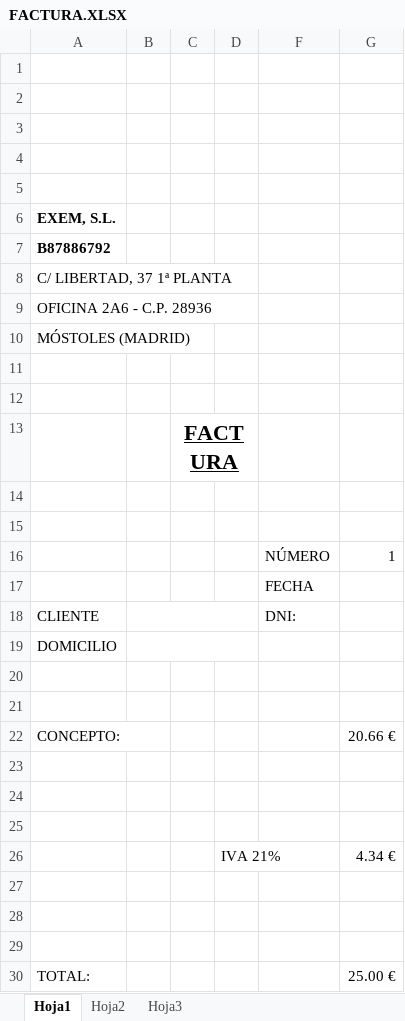
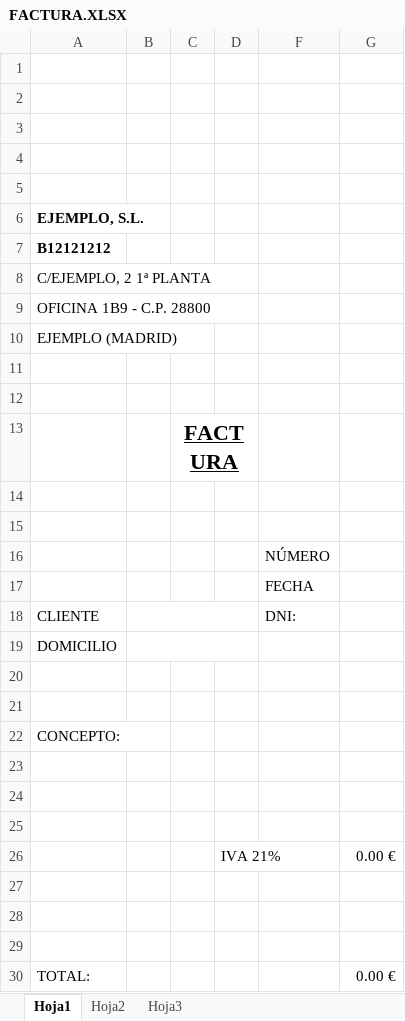
Before and after one commit to Saraalvarex/ProyectoERPv1.1, an Excel workbook: ProyectoERP/wwwroot/facturas/FACTURA.XLSX, sheet Hoja1, drawn as a sheet; values as stored, in another font and other column widths than the file's, no borders; the diff names each change by its address in the sheet, - before the commit and + after, or states it on an @@ line.

Commit message:
facturas excell y pdf

```diff
--- a/ProyectoERP/wwwroot/facturas/FACTURA.XLSX (sheet Hoja1)
+++ b/ProyectoERP/wwwroot/facturas/FACTURA.XLSX (sheet Hoja1)
-A6: EXEM, S.L.
+A6: EJEMPLO, S.L.
-A7: B87886792
+A7: B12121212
-A8: C/ LIBERTAD, 37 1ª PLANTA
+A8: C/EJEMPLO, 2 1ª PLANTA
-A9: OFICINA 2A6 - C.P. 28936
+A9: OFICINA 1B9 - C.P. 28800
-A10: MÓSTOLES (MADRID)
+A10: EJEMPLO (MADRID)
-G16: 1
+G16: (empty)
-G22: 20.66 €
+G22: (empty)
-G26: 4.34 €
+G26: 0.00 €
-G30: 25.00 €
+G30: 0.00 €
```
Also changed, not shown: 16 other files.
